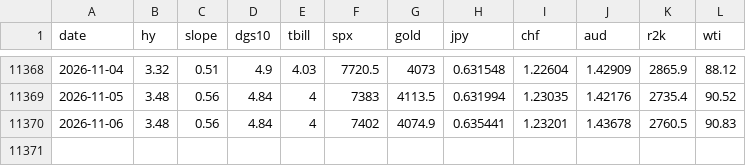
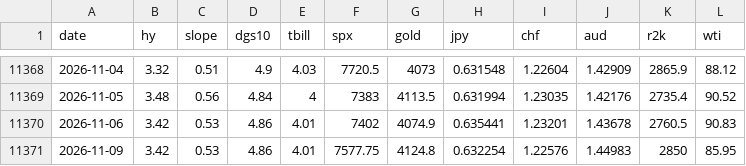
Before and after one commit to jbirnie209/strategy-dashboard, a CSV file: data/daily.csv, drawn as a sheet; only a part is shown, gaps mark what is left out.

```diff
--- a/data/daily.csv
+++ b/data/daily.csv
@@ -11369,2 +11369,3 @@ date,hy,slope,dgs10,tbill,spx,gold,jpy,chf,aud,r2k,wti
 2026-11-05,3.48,0.56,4.84,4,7383,4113.5,0.631994,1.23035,1.42176,2735.4,90.52
-2026-11-06,3.48,0.56,4.84,4,7402,4074.9,0.635441,1.23201,1.43678,2760.5,90.83
+2026-11-06,3.42,0.53,4.86,4.01,7402,4074.9,0.635441,1.23201,1.43678,2760.5,90.83
+2026-11-09,3.42,0.53,4.86,4.01,7577.75,4124.8,0.632254,1.22576,1.44983,2850,85.95
```
Also changed, not shown: data/fred/BAA10Y.csv, data/fred/BAMLH0A0HYM2.csv, 5 other files.
